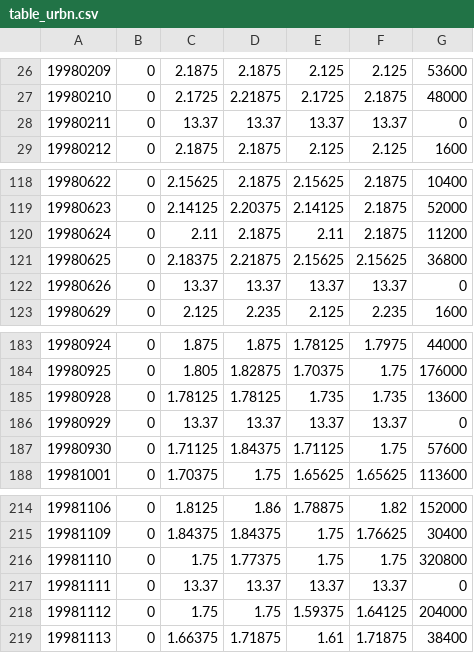
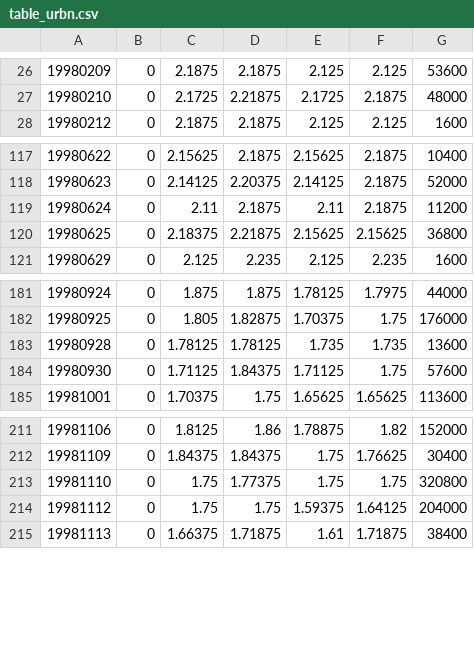
Before and after one commit to yyk/temp1, a CSV file: quantquote_daily_sp500/daily/table_urbn.csv, drawn as a sheet; only a part is shown, gaps mark what is left out.

```diff
--- a/quantquote_daily_sp500/daily/table_urbn.csv
+++ b/quantquote_daily_sp500/daily/table_urbn.csv
@@ -27,3 +27,2 @@
 19980210,0,2.1725,2.21875,2.1725,2.1875,48000
-19980211,0,13.37,13.37,13.37,13.37,0
 19980212,0,2.1875,2.1875,2.125,2.125,1600
@@ -121,3 +120,2 @@
 19980625,0,2.18375,2.21875,2.15625,2.15625,36800
-19980626,0,13.37,13.37,13.37,13.37,0
 19980629,0,2.125,2.235,2.125,2.235,1600
@@ -185,3 +183,2 @@
 19980928,0,1.78125,1.78125,1.735,1.735,13600
-19980929,0,13.37,13.37,13.37,13.37,0
 19980930,0,1.71125,1.84375,1.71125,1.75,57600
@@ -216,3 +213,2 @@
 19981110,0,1.75,1.77375,1.75,1.75,320800
-19981111,0,13.37,13.37,13.37,13.37,0
 19981112,0,1.75,1.75,1.59375,1.64125,204000
```
Also changed, not shown: quantquote_daily_sp500/daily/table_aph.csv, quantquote_daily_sp500/daily/table_brkb.csv, 6 other files.
